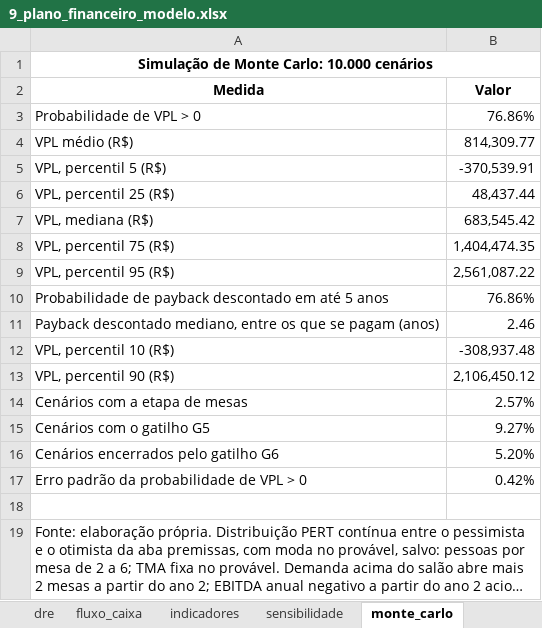
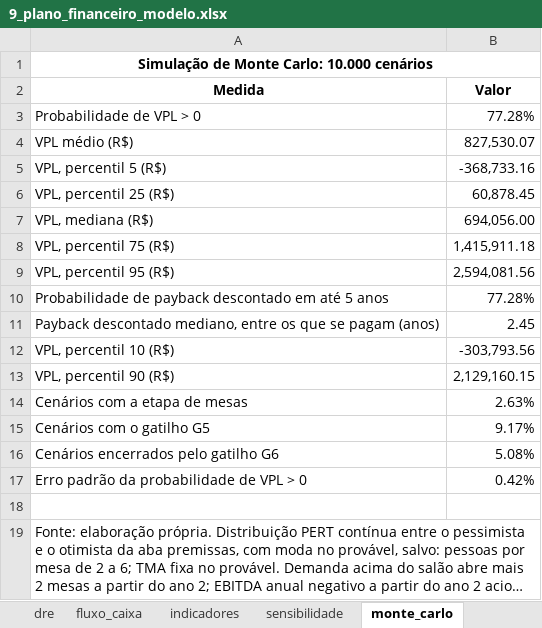
Before and after one commit to eusouopeu/luderia-tcc, an Excel workbook: textos/capitulos/9_plano_financeiro_modelo.xlsx, sheet monte_carlo, drawn as a sheet; long unchanged cells end in …; values as stored, in another font and other column widths than the file's, no borders; the diff names each change by its address in the sheet, - before the commit and + after, or states it on an @@ line.

```diff
--- a/textos/capitulos/9_plano_financeiro_modelo.xlsx (sheet monte_carlo)
+++ b/textos/capitulos/9_plano_financeiro_modelo.xlsx (sheet monte_carlo)
-B3 (Valor): 76.86%
+B3 (Valor): 77.28%
-B4 (Valor): 814,309.77
+B4 (Valor): 827,530.07
-B5 (Valor): -370,539.91
+B5 (Valor): -368,733.16
-B6 (Valor): 48,437.44
+B6 (Valor): 60,878.45
-B7 (Valor): 683,545.42
+B7 (Valor): 694,056.00
-B8 (Valor): 1,404,474.35
+B8 (Valor): 1,415,911.18
-B9 (Valor): 2,561,087.22
+B9 (Valor): 2,594,081.56
-B10 (Valor): 76.86%
+B10 (Valor): 77.28%
-B11 (Valor): 2.46
+B11 (Valor): 2.45
-B12 (Valor): -308,937.48
+B12 (Valor): -303,793.56
-B13 (Valor): 2,106,450.12
+B13 (Valor): 2,129,160.15
-B14 (Valor): 2.57%
+B14 (Valor): 2.63%
-B15 (Valor): 9.27%
+B15 (Valor): 9.17%
-B16 (Valor): 5.20%
+B16 (Valor): 5.08%
```
Also changed, not shown: sheet sensibilidade, sheet premissas, sheet checagens, dados/[B1] Estabelecimentos e cardapios/estabelecimentos/B1_resumo_estabelecimentos.xlsx, 42 other files.
